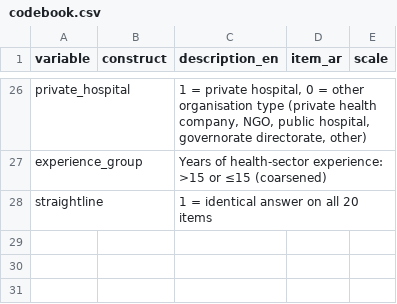
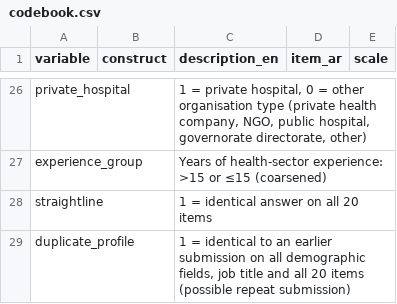
Before and after one commit to A2022KR/strategic-planning-resilience-egypt, a CSV file: data/codebook.csv, drawn as a sheet; only a part is shown, gaps mark what is left out.

```diff
--- a/data/codebook.csv
+++ b/data/codebook.csv
@@ -28 +28,2 @@ experience_group,,Years of health-sector experience: >15 or ≤15 (coarsened),,
 straightline,,1 = identical answer on all 20 items,,
+duplicate_profile,,"1 = identical to an earlier submission on all demographic fields, job title and all 20 items (possible repeat submission)",,
```
